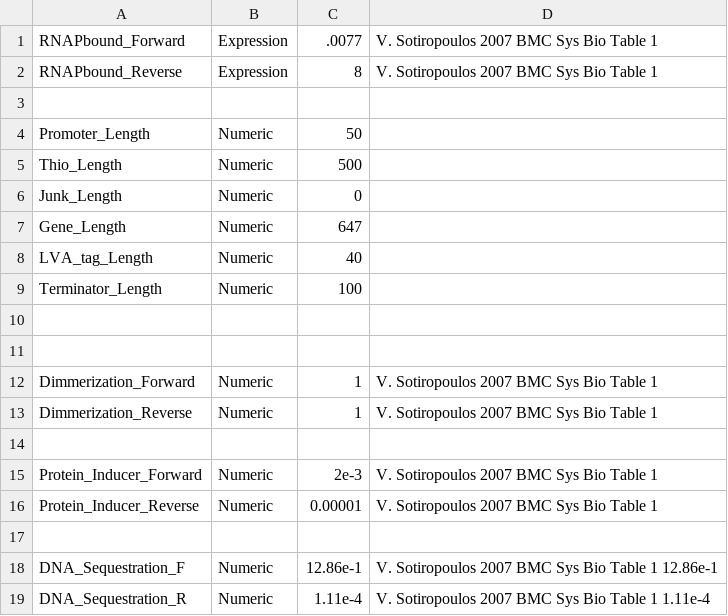
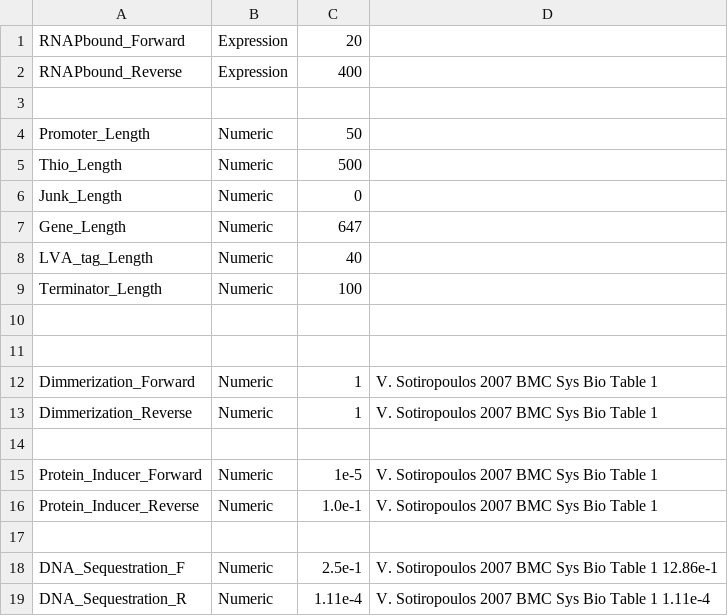
Before and after one commit to BuildACell/txtlsim, a CSV file: trunk/components/txtl_param_tetR.csv, drawn as a sheet.

```diff
--- a/trunk/components/txtl_param_tetR.csv
+++ b/trunk/components/txtl_param_tetR.csv
@@ -1,3 +1,3 @@
-RNAPbound_Forward, Expression, .0077, V. Sotiropoulos 2007 BMC Sys Bio Table 1
-RNAPbound_Reverse, Expression, 8, V. Sotiropoulos 2007 BMC Sys Bio Table 1
+RNAPbound_Forward, Expression, 20,
+RNAPbound_Reverse, Expression, 400,
 
@@ -14,6 +14,6 @@ Dimmerization_Reverse, Numeric, 1, V. Sotiropoulos 2007 BMC Sys Bio Table 1
 
-Protein_Inducer_Forward, Numeric, 2e-3, V. Sotiropoulos 2007 BMC Sys Bio Table 1
-Protein_Inducer_Reverse, Numeric, 0.00001, V. Sotiropoulos 2007 BMC Sys Bio Table 1
+Protein_Inducer_Forward, Numeric, 1e-5, V. Sotiropoulos 2007 BMC Sys Bio Table 1
+Protein_Inducer_Reverse, Numeric, 1.0e-1, V. Sotiropoulos 2007 BMC Sys Bio Table 1
 
-DNA_Sequestration_F, Numeric, 12.86e-1, V. Sotiropoulos 2007 BMC Sys Bio Table 1 12.86e-1
+DNA_Sequestration_F, Numeric, 2.5e-1, V. Sotiropoulos 2007 BMC Sys Bio Table 1 12.86e-1
 DNA_Sequestration_R, Numeric, 1.11e-4, V. Sotiropoulos 2007 BMC Sys Bio Table 1 1.11e-4
```
Also changed, not shown: trunk/components/txtl_param_lacI.csv, trunk/components/txtl_param_lasR.csv, 48 other files.
